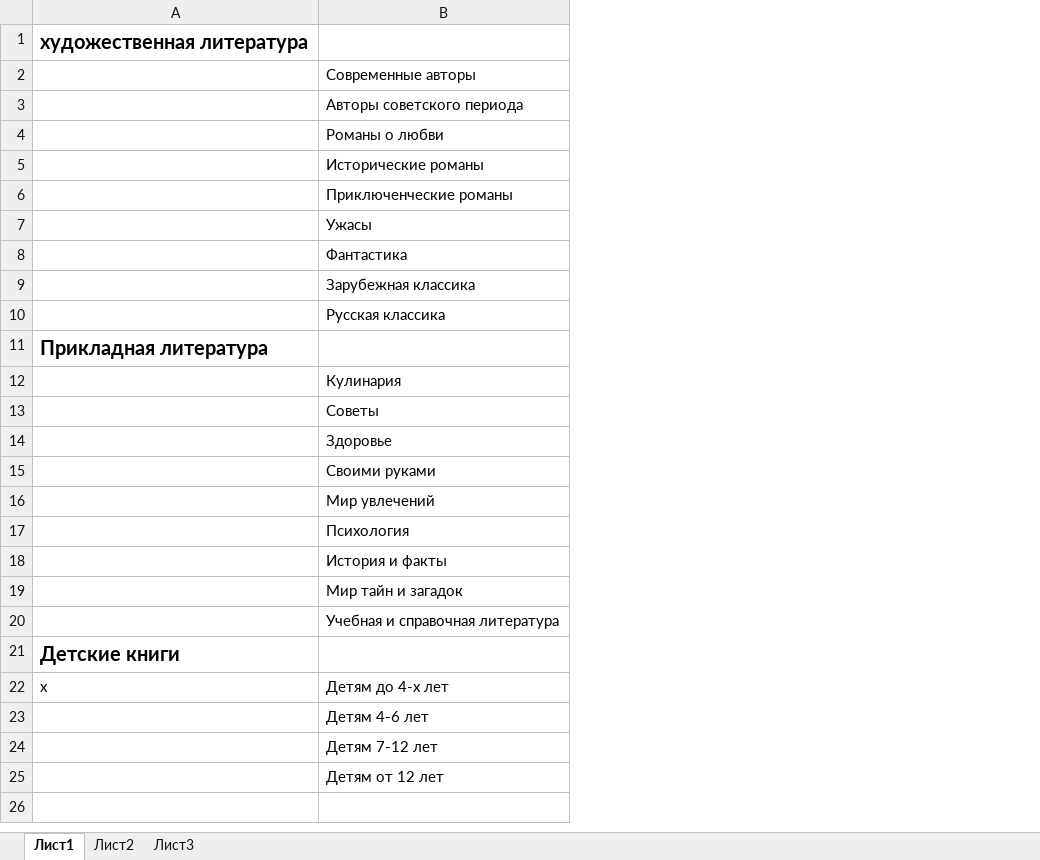
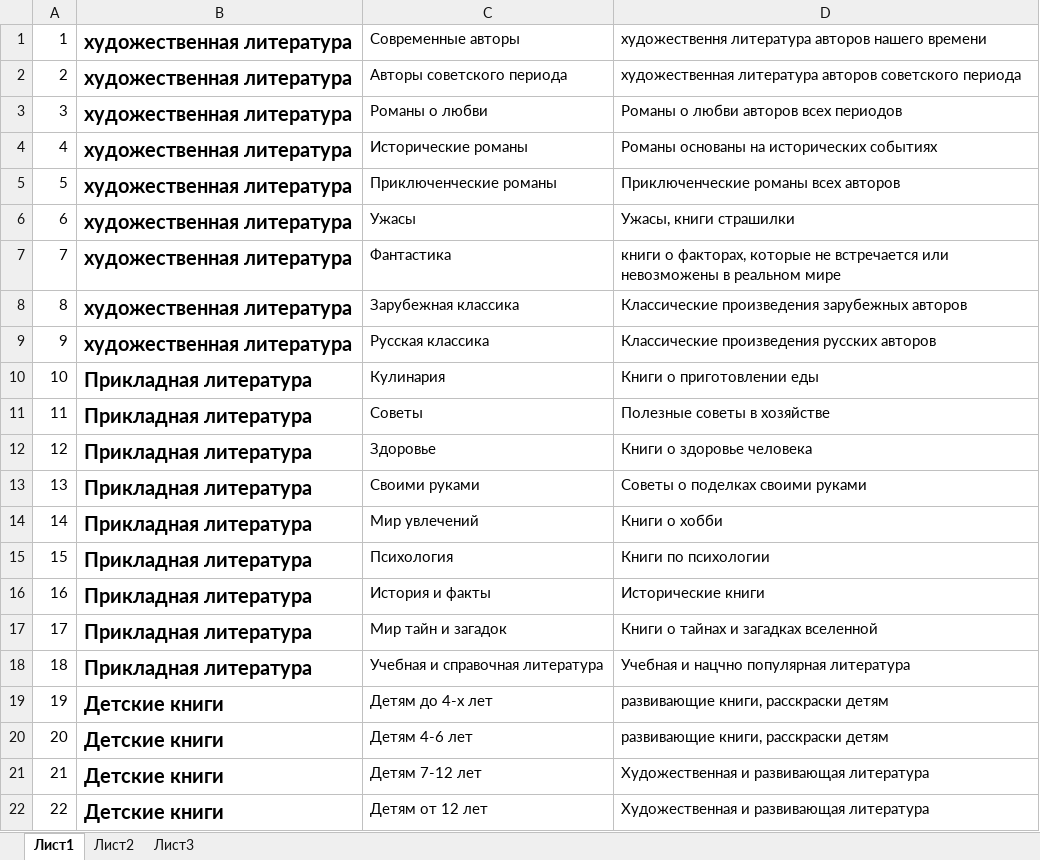
Before and after one commit to FamilyLibrary/disk-archive, an Excel workbook: disk-archive-data/xls/books_razdely.xlsx, sheet Лист1, drawn as a sheet; values as stored, in another font and other column widths than the file's, no borders; removed rows and columns are numbered as before the commit, all else as after; the diff names each change by its address in the sheet, - before the commit and + after, or states it on an @@ line.

Commit message:
New tables for my program

```diff
--- a/disk-archive-data/xls/books_razdely.xlsx (sheet Лист1)
+++ b/disk-archive-data/xls/books_razdely.xlsx (sheet Лист1)
-column A, row 22: х
+column A, rows 1-22: 1 | 2 | 3 | 4 | 5 | 6 | 7 | 8 | 9 | 10 | 11 | 12 | 13 | 14 | 15 | 16 | 17 | 18 | 19 | 20 | 21 | 22
+column B, rows 1-22: художественная литература | художественная литература | художественная литература | художественная литература | художественная литература | художественная литература | художественная литература | художественная литература | художественная литература | Прикладная литература | Прикладная литература | Прикладная литература | Прикладная литература | Прикладная литература | Прикладная литература | Прикладная литература | Прикладная литература | Прикладная литература | Детские книги | Детские книги | Детские книги | Детские книги
+column D, rows 1-22: художествення литература авторов нашего времени | художественная литература авторов советского периода | Романы о любви авторов всех периодов | Романы основаны на исторических событиях | Приключенческие романы всех авторов | Ужасы, книги страшилки | книги о факторах, которые не встречается или невозможены в реальном мире | Классические произведения зарубежных авторов | Классические произведения русских авторов | Книги о приготовлении еды | Полезные советы в хозяйстве | Книги о здоровье человека | Советы о поделках своими руками | Книги о хобби | Книги по психологии | Исторические книги | Книги о тайнах и загадках вселенной | Учебная и нацчно популярная литература | развивающие книги, расскраски детям | развивающие книги, расскраски детям | Художественная и развивающая литература | Художественная и развивающая литература
-row 1: художественная литература
-row 11: Прикладная литература
-row 21: Детские книги
```
